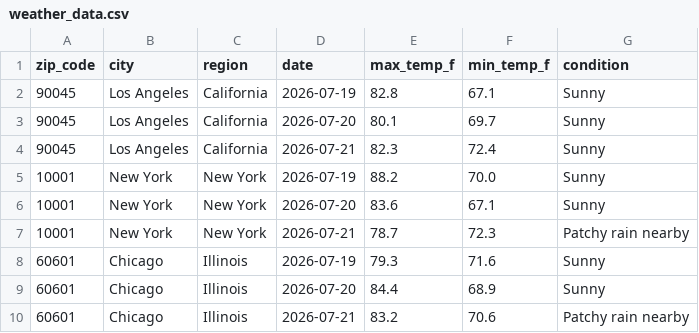
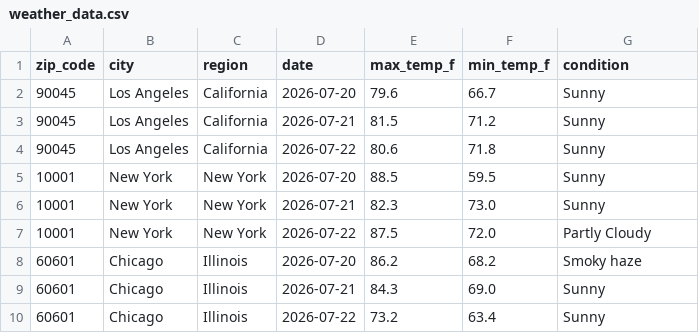
Before and after one commit to nchabot14/weather-api-pipeline, a CSV file: weather_data.csv, drawn as a sheet; only a part is shown; the diff covers the shown part only.

```diff
--- a/weather_data.csv
+++ b/weather_data.csv
@@ -1,10 +1,10 @@
 zip_code,city,region,date,max_temp_f,min_temp_f,condition
-90045,Los Angeles,California,2026-07-19,82.8,67.1,Sunny
-90045,Los Angeles,California,2026-07-20,80.1,69.7,Sunny
-90045,Los Angeles,California,2026-07-21,82.3,72.4,Sunny
-10001,New York,New York,2026-07-19,88.2,70.0,Sunny
-10001,New York,New York,2026-07-20,83.6,67.1,Sunny
-10001,New York,New York,2026-07-21,78.7,72.3,Patchy rain nearby
-60601,Chicago,Illinois,2026-07-19,79.3,71.6,Sunny
-60601,Chicago,Illinois,2026-07-20,84.4,68.9,Sunny
-60601,Chicago,Illinois,2026-07-21,83.2,70.6,Patchy rain nearby
+90045,Los Angeles,California,2026-07-20,79.6,66.7,Sunny
+90045,Los Angeles,California,2026-07-21,81.5,71.2,Sunny
+90045,Los Angeles,California,2026-07-22,80.6,71.8,Sunny
+10001,New York,New York,2026-07-20,88.5,59.5,Sunny
+10001,New York,New York,2026-07-21,82.3,73.0,Sunny
+10001,New York,New York,2026-07-22,87.5,72.0,Partly Cloudy
+60601,Chicago,Illinois,2026-07-20,86.2,68.2,Smoky haze
+60601,Chicago,Illinois,2026-07-21,84.3,69.0,Sunny
+60601,Chicago,Illinois,2026-07-22,73.2,63.4,Sunny
```
Also changed, not shown: 1 added row, 1 removed row and 152 edited cells elsewhere in this file.
